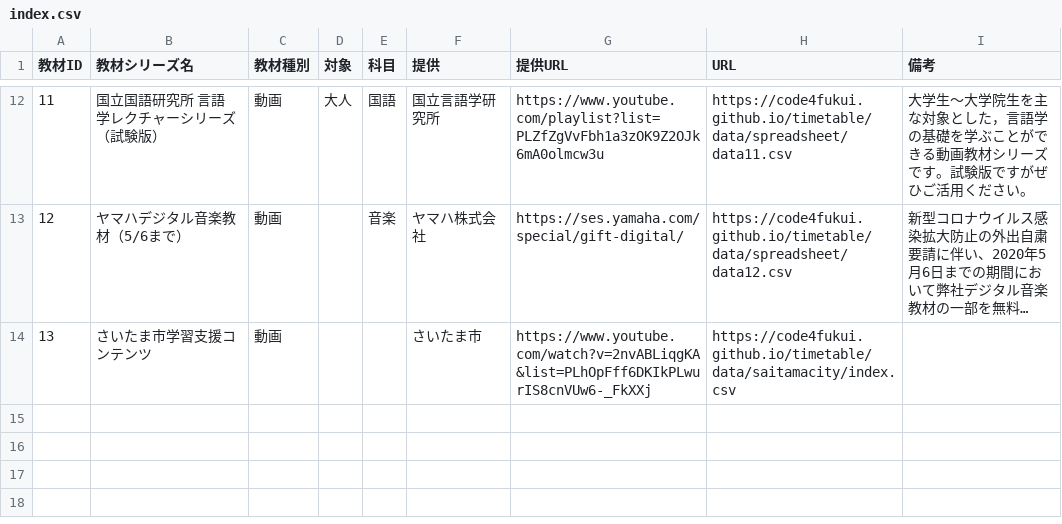
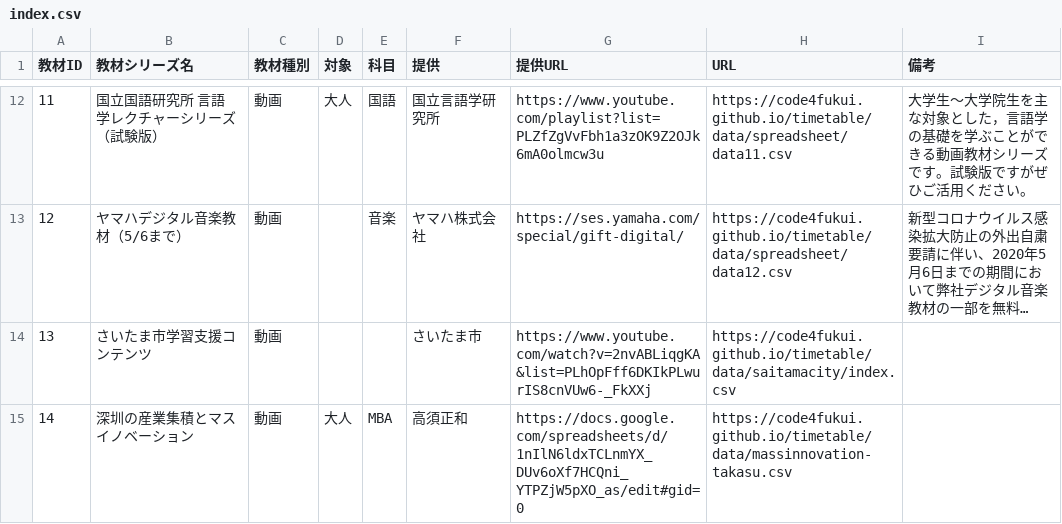
Before and after one commit to code4fukui/timetable, a CSV file: data/index.csv, drawn as a sheet; only a part is shown, gaps mark what is left out; long unchanged cells end in …; the diff names each change by its address in the sheet, - before the commit and + after, or states it on an @@ line.

```diff
--- a/data/index.csv
+++ b/data/index.csv
+row 15: 14 | 深圳の産業集積とマスイノベーション | 動画 | 大人 | MBA | 高須正和 | https://docs.google.com/spreadsheets/d/1nIlN6ldxTCLnmYX_DUv6oXf7HCQni_YTPZjW5pXO_as/edit#gid=0 | https://code4fukui.github.io/timetable/data/massinnovation-takasu.csv
```
Also changed, not shown: 2 other files.
